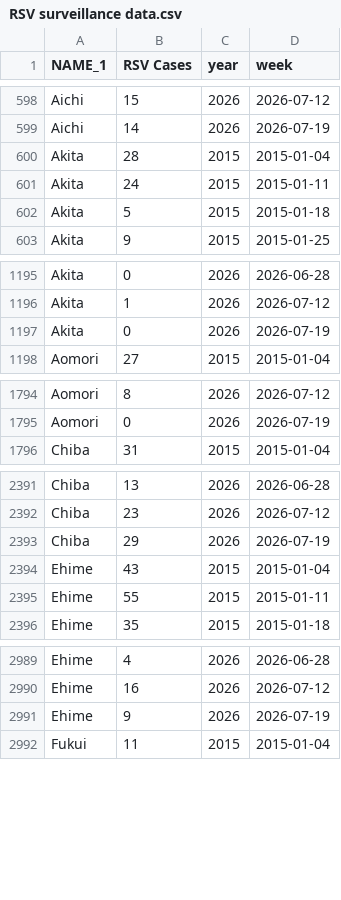
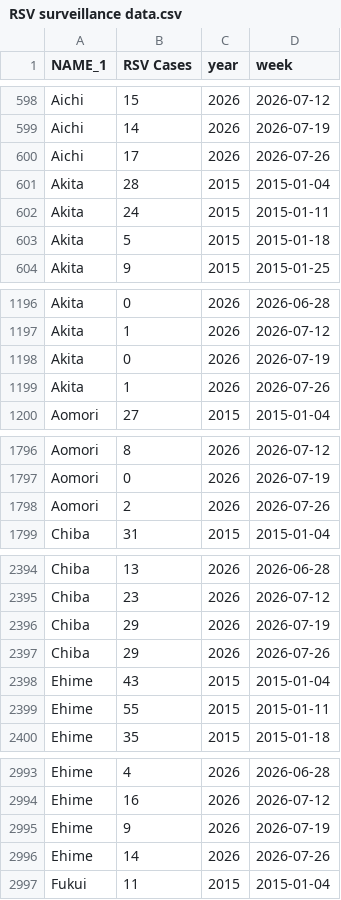
Before and after one commit to jingyi1009/RSV-Forecast-Results, a CSV file: data/RSV surveillance data.csv, drawn as a sheet; only a part is shown, gaps mark what is left out; the diff covers the shown part only.

Commit message:
Weekly update 2026-09-27

```diff
--- a/data/RSV surveillance data.csv
+++ b/data/RSV surveillance data.csv
@@ -599,2 +599,3 @@
 "Aichi",14,2026,2026-07-19
+"Aichi",17,2026,2026-07-26
 "Akita",28,2015,2015-01-04
@@ -1197,2 +1198,3 @@
 "Akita",0,2026,2026-07-19
+"Akita",1,2026,2026-07-26
 "Aomori",27,2015,2015-01-04
@@ -1795,2 +1797,3 @@
 "Aomori",0,2026,2026-07-19
+"Aomori",2,2026,2026-07-26
 "Chiba",31,2015,2015-01-04
@@ -2393,2 +2396,3 @@
 "Chiba",29,2026,2026-07-19
+"Chiba",29,2026,2026-07-26
 "Ehime",43,2015,2015-01-04
@@ -2991,2 +2995,3 @@
 "Ehime",9,2026,2026-07-19
+"Ehime",14,2026,2026-07-26
 "Fukui",11,2015,2015-01-04
```
Also changed, not shown: 42 added rows elsewhere in this file.
